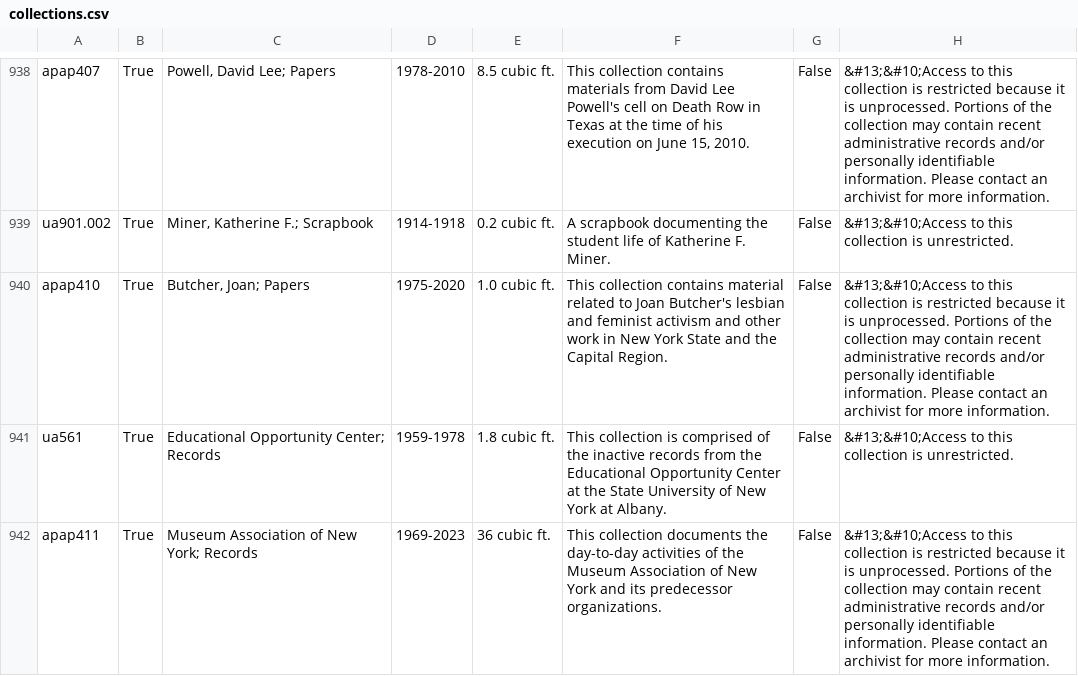
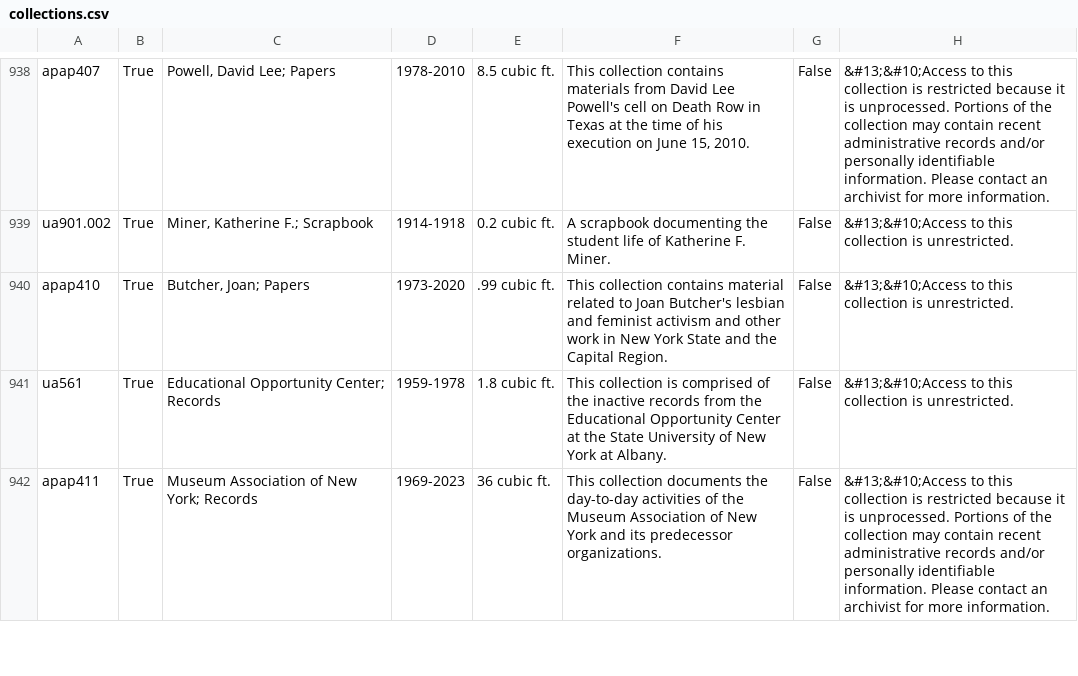
Before and after one commit to UAlbanyArchives/collections, a CSV file: staticData/collections.csv, drawn as a sheet; only a part is shown, gaps mark what is left out.

Commit message:
modified collections exported from ArchivesSpace

```diff
--- a/staticData/collections.csv
+++ b/staticData/collections.csv
@@ -943,3 +943,3 @@ apap407|True|Powell, David Lee; Papers|1978-2010|8.5 cubic ft.|This collection c
 ua901.002|True|Miner, Katherine F.; Scrapbook|1914-1918|0.2 cubic ft.|A scrapbook documenting the student life of Katherine F. Miner.|False|&#13;&#10;Access to this collection is unrestricted.
-apap410|True|Butcher, Joan; Papers|1975-2020|1.0 cubic ft.|This collection contains material related to Joan Butcher's lesbian and feminist activism and other work in New York State and the Capital Region.|False|&#13;&#10;Access to this collection is restricted because it is unprocessed. Portions of the collection may contain recent administrative records and/or personally identifiable information. Please contact an archivist for more information.
+apap410|True|Butcher, Joan; Papers|1973-2020|.99 cubic ft.|This collection contains material related to Joan Butcher's lesbian and feminist activism and other work in New York State and the Capital Region.|False|&#13;&#10;Access to this collection is unrestricted.
 ua561|True|Educational Opportunity Center; Records|1959-1978|1.8 cubic ft.|This collection is comprised of the inactive records from the Educational Opportunity Center at the State University of New York at Albany.|False|&#13;&#10;Access to this collection is unrestricted.
```
Also changed, not shown: 8 other files.
